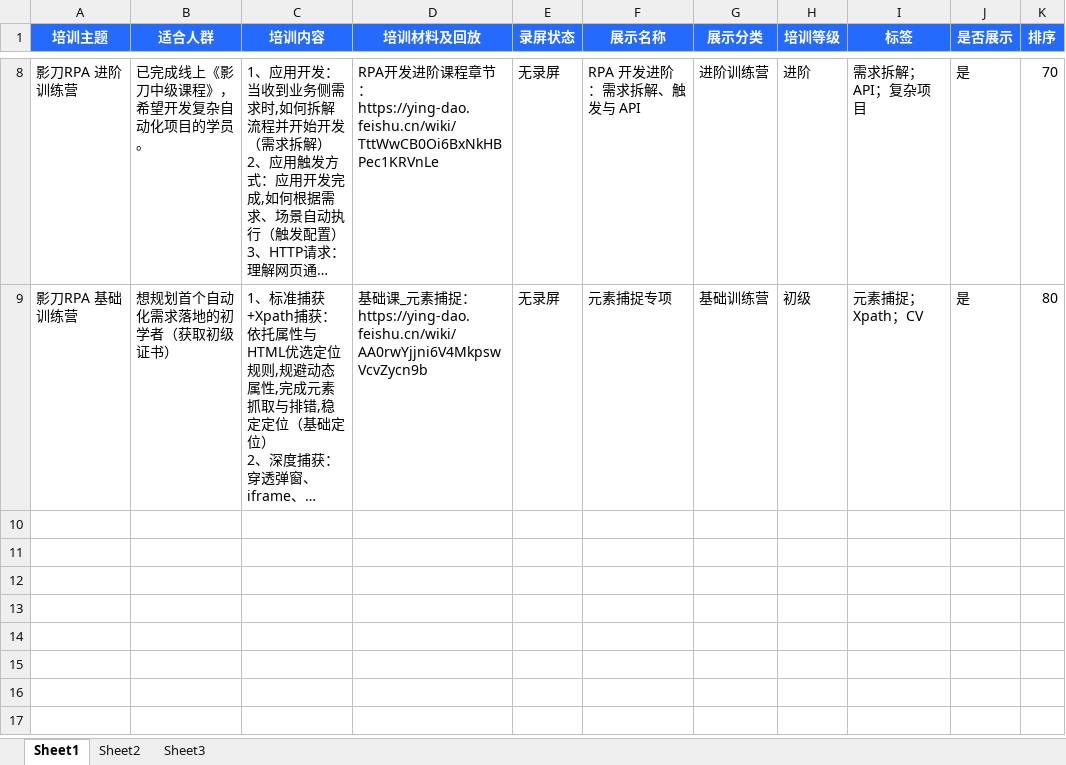
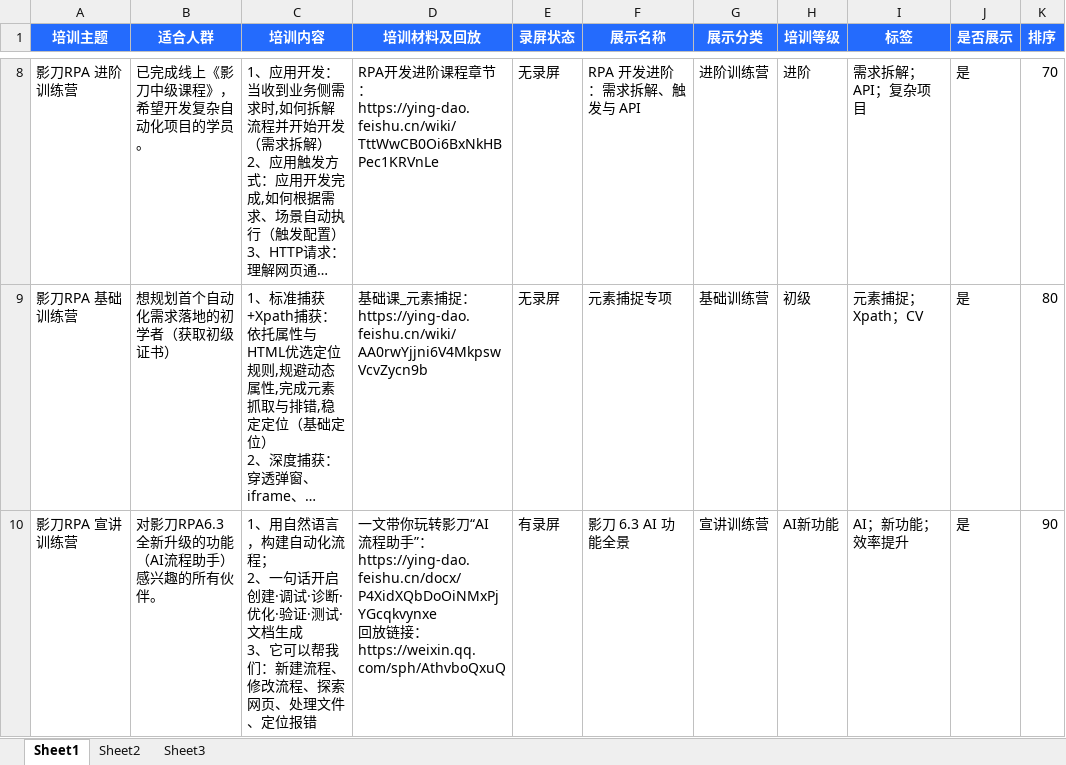
Before and after one commit to l2636573915-art/muqiao, an Excel workbook: data/培训材料.xlsx, sheet Sheet1, drawn as a sheet; only a part is shown, gaps mark what is left out; long unchanged cells end in …; values as stored, in another font and other column widths than the file's, no borders; ↵ is a line break in a cell; the diff names each change by its address in the sheet, - before the commit and + after, or states it on an @@ line.

Commit message:
Add files via upload

```diff
--- a/data/培训材料.xlsx (sheet Sheet1)
+++ b/data/培训材料.xlsx (sheet Sheet1)
+row 10: 影刀RPA 宣讲训练营 | 对影刀RPA6.3全新升级的功能（AI流程助手）感兴趣的所有伙伴。 | 1、用自然语言，构建自动化流程； ↵ 2、一句话开启创建·调试·诊断·优化·验证·测试·文档生成 ↵ 3、它可以帮我们：新建流程、修改流程、探索网页、处理文件、定位报错 | 一文带你玩转影刀“AI 流程助手”： ↵ https://ying-dao.feishu.cn/docx/P4XidXQbDoOiNMxPjYGcqkvynxe ↵ 回放链接：https://weixin.qq.com/sph/AthvboQxuQ | 有录屏 | 影刀 6.3 AI 功能全景 | 宣讲训练营 | AI新功能 | AI；新功能；效率提升 | 是 | 90
```
